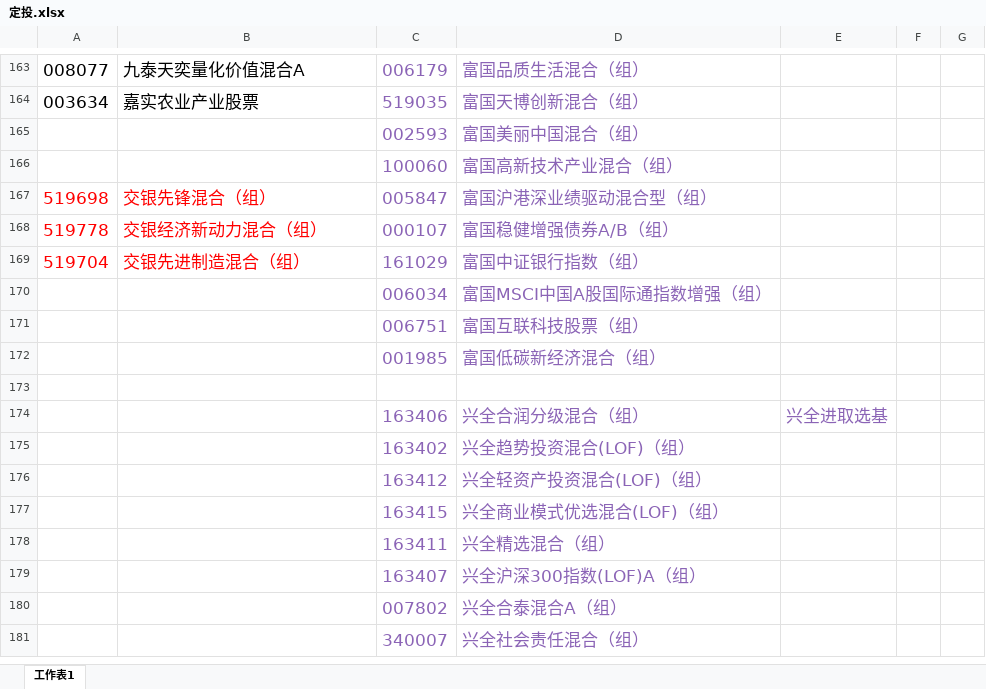
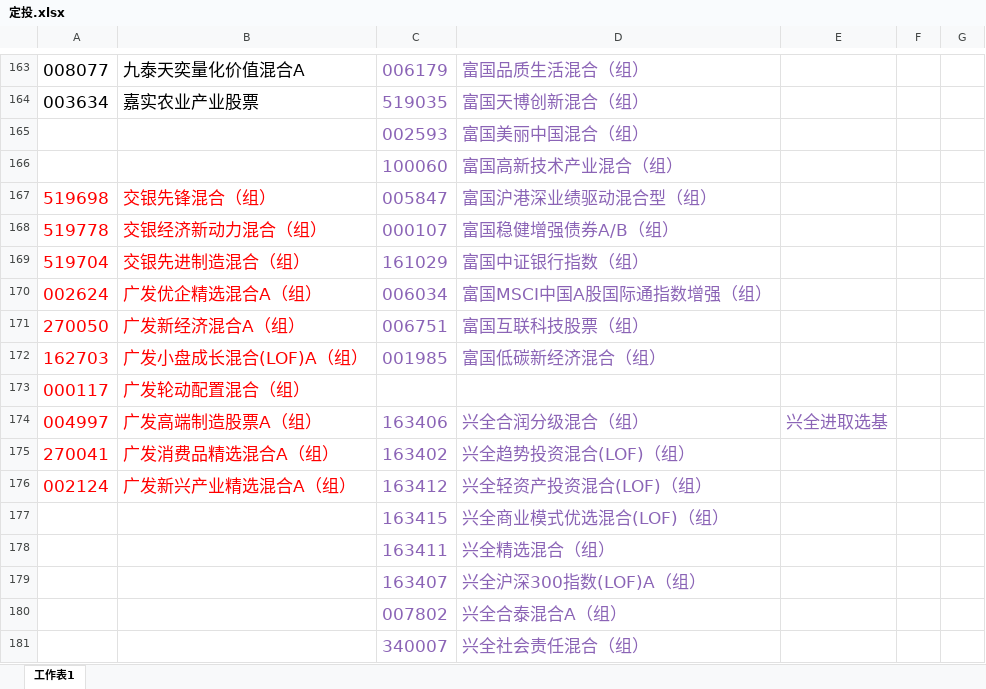
Before and after one commit to lijiadashaoye/jijinfenxi, an Excel workbook: 定投.xlsx, sheet 工作表1, drawn as a sheet; only a part is shown, gaps mark what is left out; values as stored, in another font and other column widths than the file's, no borders; the diff names each change by its address in the sheet, - before the commit and + after, or states it on an @@ line.

```diff
--- a/定投.xlsx (sheet 工作表1)
+++ b/定投.xlsx (sheet 工作表1)
-A170: (empty)
+A170: 002624
-B170: (empty)
+B170: 广发优企精选混合A（组）
-A171: (empty)
+A171: 270050
-B171: (empty)
+B171: 广发新经济混合A（组）
-A172: (empty)
+A172: 162703
-B172: (empty)
+B172: 广发小盘成长混合(LOF)A（组）
-row 173: (empty)
+row 173: 000117 | 广发轮动配置混合（组）
-A174: (empty)
+A174: 004997
-B174: (empty)
+B174: 广发高端制造股票A（组）
-A175: (empty)
+A175: 270041
-B175: (empty)
+B175: 广发消费品精选混合A（组）
-A176: (empty)
+A176: 002124
-B176: (empty)
+B176: 广发新兴产业精选混合A（组）
```
Also changed, not shown: 2 other files.
